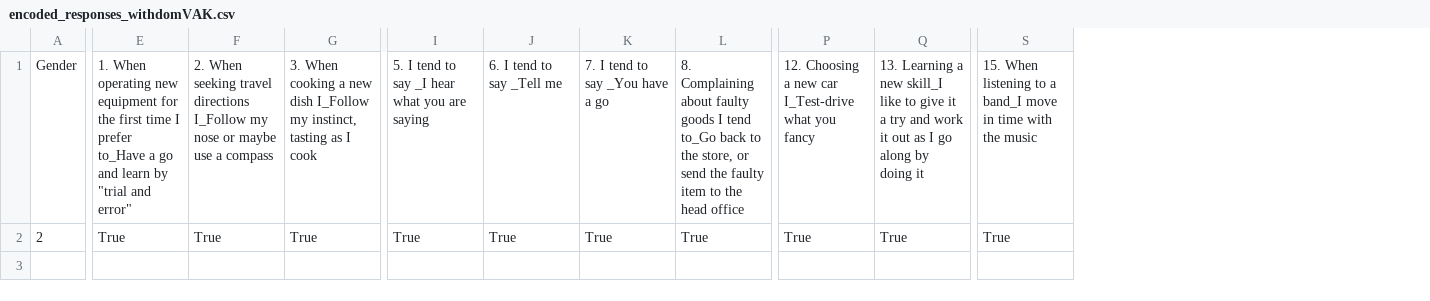
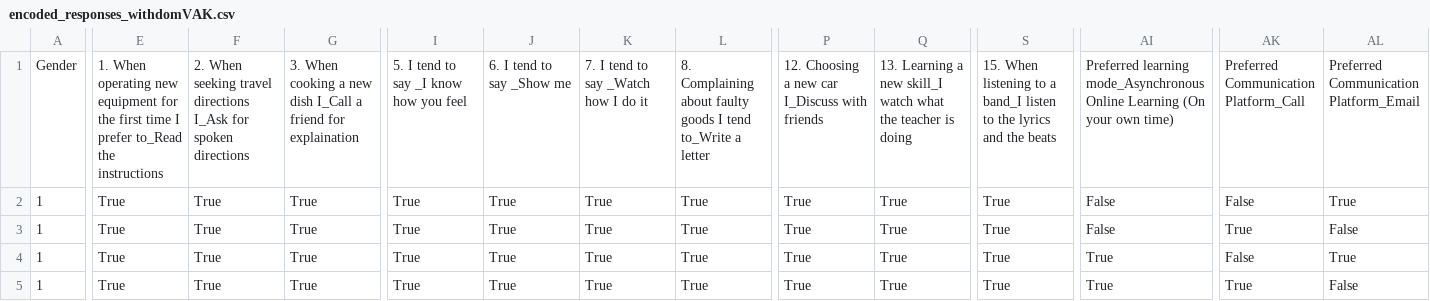
Before and after one commit to Janice-Chong/Smart-Learn, a CSV file: encoded_responses_withdomVAK.csv, drawn as a sheet; only a part is shown, gaps mark what is left out; rows hold the shown columns only; the diff covers the shown part only; the diff names each change by its address in the sheet, - before the commit and + after, or states it on an @@ line.

```diff
--- a/encoded_responses_withdomVAK.csv
+++ b/encoded_responses_withdomVAK.csv
+column AI, rows 1-2: Preferred learning mode_Asynchronous Online Learning (On your own time) | False
+column AK, rows 1-2: Preferred Communication Platform_Call | False
+column AL, rows 1-2: Preferred Communication Platform_Email | True
-E1: …I prefer to_Have a go and learn by "trial and error"
+E1: …I prefer to_Read the instructions
-F1: …travel directions I_Follow my nose or maybe use a compass
+F1: …travel directions I_Ask for spoken directions
-G1: …new dish I_Follow my instinct, tasting as I cook
+G1: …new dish I_Call a friend for explaination
-I1: 5. I tend to say _I hear what you are saying
+I1: 5. I tend to say _I know how you feel
-J1: 6. I tend to say _Tell me
+J1: 6. I tend to say _Show me
-K1: 7. I tend to say _You have a go
+K1: 7. I tend to say _Watch how I do it
-L1: …I tend to_Go back to the store, or send the faulty item to the head office
+L1: …I tend to_Write a letter
-P1: …new car I_Test-drive what you fancy
+P1: …new car I_Discuss with friends
-Q1: …new skill_I like to give it a try and work it out as I go along by doing it
+Q1: …new skill_I watch what the teacher is doing
-S1: …a band_I move in time with the music
+S1: …a band_I listen to the lyrics and the beats
-A2: 2
+A2: 1
+row 3: 1 | True | True | True | True | True | True | True | True | True | True | False | True | False
+row 4: 1 | True | True | True | True | True | True | True | True | True | True | True | False | True
+row 5: 1 | True | True | True | True | True | True | True | True | True | True | True | True | False
```
Also changed, not shown: 10 edited cells elsewhere in this file, empty_df.csv, merged_withdomVAK.csv, 8 other files.
